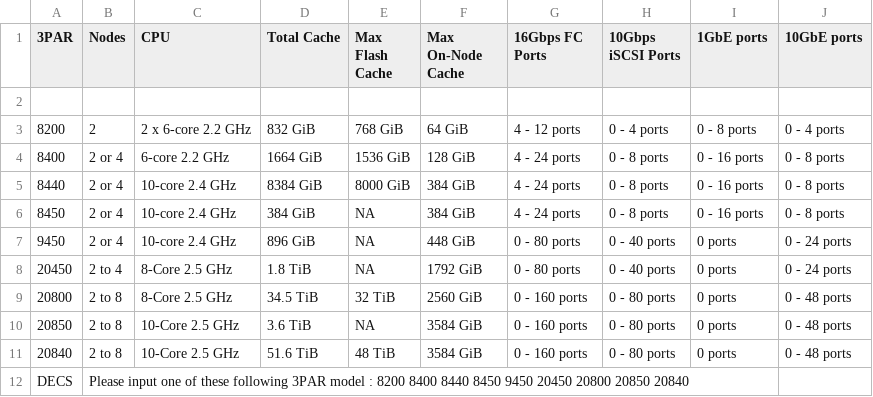
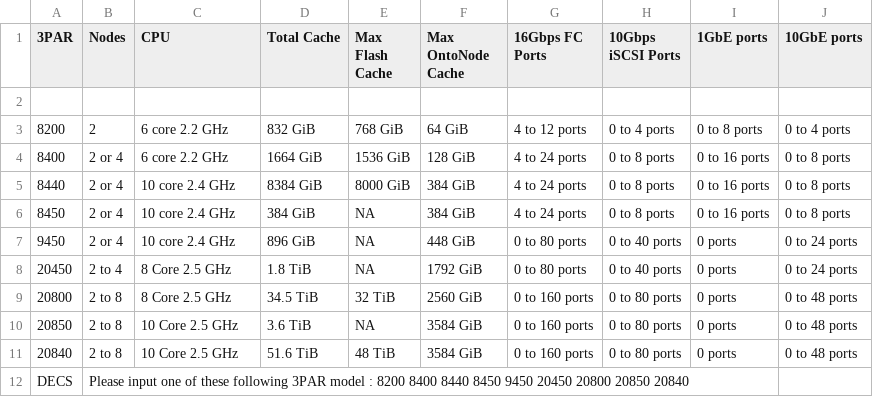
Before and after one commit to WarotAsawa/MaBotTest, a CSV file: kb/3par.csv, drawn as a sheet; only a part is shown; the diff names each change by its address in the sheet, - before the commit and + after, or states it on an @@ line.

Commit message:
Debug

```diff
--- a/kb/3par.csv
+++ b/kb/3par.csv
-F1: Max On-Node Cache
+F1: Max OntoNode Cache
-C3 (CPU): 2 x 6-core 2.2 GHz
+C3 (CPU): 6 core 2.2 GHz
-G3 (16Gbps FC Ports): 4 - 12 ports
+G3 (16Gbps FC Ports): 4 to 12 ports
-H3 (10Gbps iSCSI Ports): 0 - 4 ports
+H3 (10Gbps iSCSI Ports): 0 to 4 ports
-I3 (1GbE ports): 0 - 8 ports
+I3 (1GbE ports): 0 to 8 ports
-J3 (10GbE ports): 0 - 4 ports
+J3 (10GbE ports): 0 to 4 ports
-C4 (CPU): 6-core 2.2 GHz
+C4 (CPU): 6 core 2.2 GHz
-G4:G6 (16Gbps FC Ports): 4 - 24 ports
+G4:G6 (16Gbps FC Ports): 4 to 24 ports
-H4:H6 (10Gbps iSCSI Ports): 0 - 8 ports
+H4:H6 (10Gbps iSCSI Ports): 0 to 8 ports
-I4:I6 (1GbE ports): 0 - 16 ports
+I4:I6 (1GbE ports): 0 to 16 ports
-J4:J6 (10GbE ports): 0 - 8 ports
+J4:J6 (10GbE ports): 0 to 8 ports
-C5:C7 (CPU): 10-core 2.4 GHz
+C5:C7 (CPU): 10 core 2.4 GHz
-G7:G8 (16Gbps FC Ports): 0 - 80 ports
+G7:G8 (16Gbps FC Ports): 0 to 80 ports
-H7:H8 (10Gbps iSCSI Ports): 0 - 40 ports
+H7:H8 (10Gbps iSCSI Ports): 0 to 40 ports
-J7:J8 (10GbE ports): 0 - 24 ports
+J7:J8 (10GbE ports): 0 to 24 ports
-C8:C9 (CPU): 8-Core 2.5 GHz
+C8:C9 (CPU): 8 Core 2.5 GHz
-G9:G11 (16Gbps FC Ports): 0 - 160 ports
+G9:G11 (16Gbps FC Ports): 0 to 160 ports
-H9:H11 (10Gbps iSCSI Ports): 0 - 80 ports
+H9:H11 (10Gbps iSCSI Ports): 0 to 80 ports
-J9:J11 (10GbE ports): 0 - 48 ports
+J9:J11 (10GbE ports): 0 to 48 ports
-C10:C11 (CPU): 10-Core 2.5 GHz
+C10:C11 (CPU): 10 Core 2.5 GHz
```
